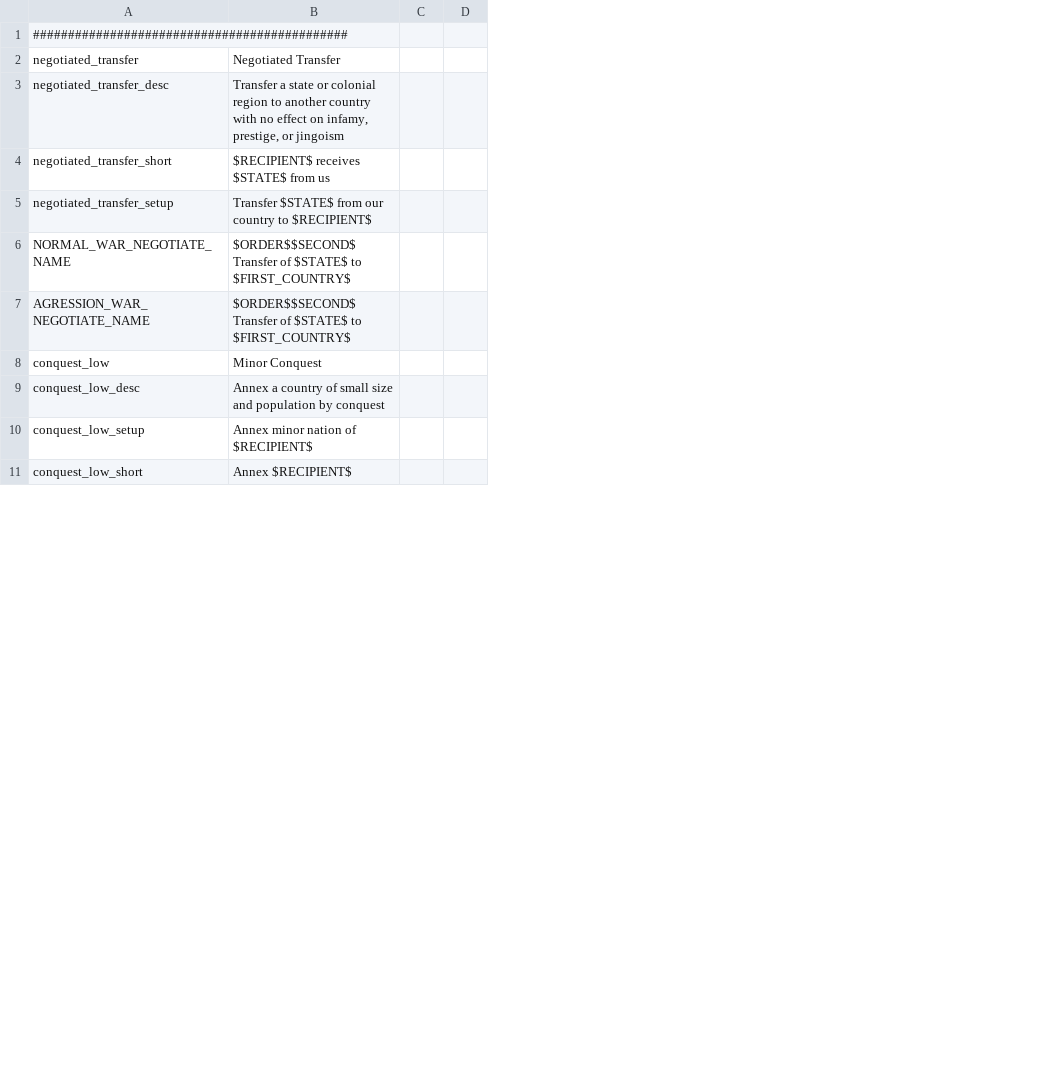
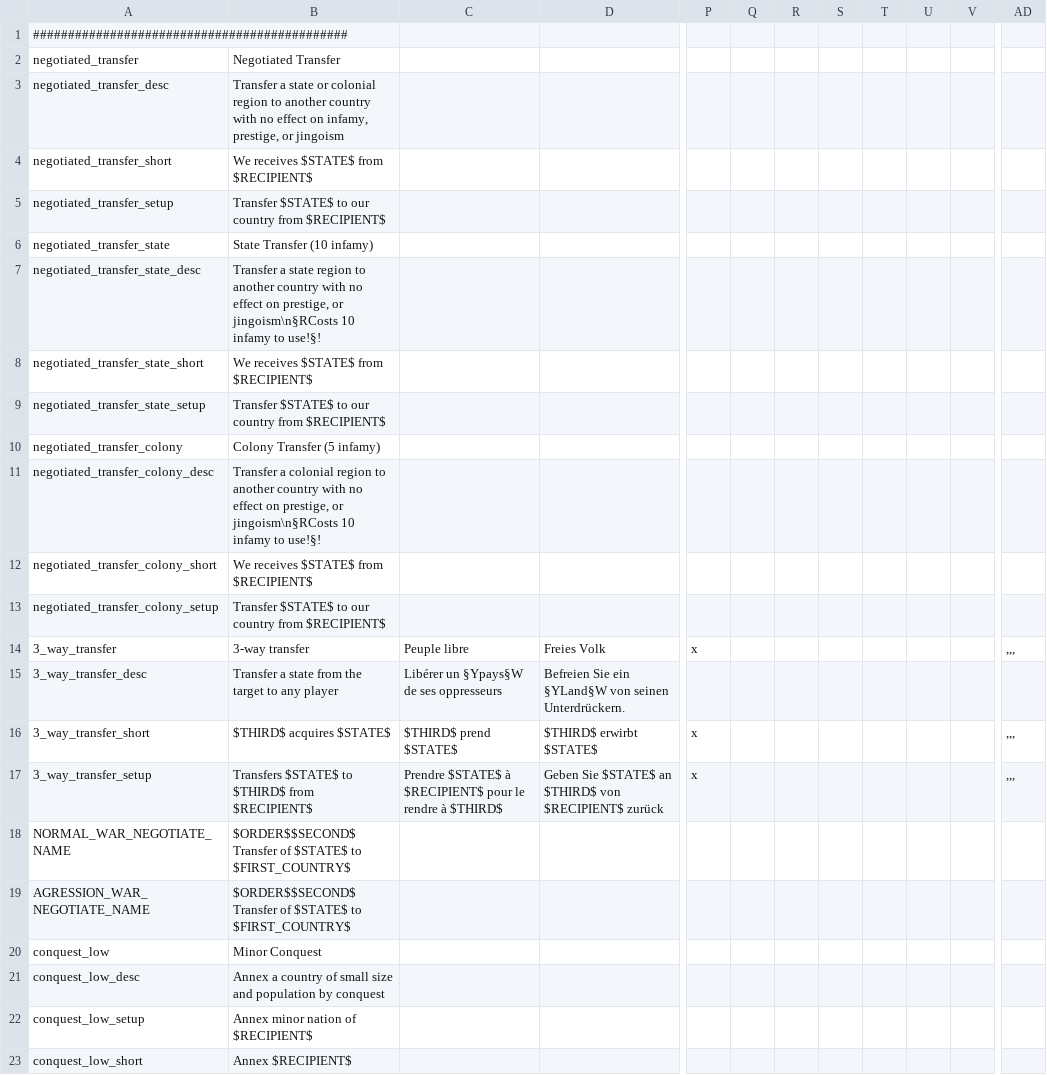
Before and after one commit to reallyboris/DoD_Multiplayer_Boris, a CSV file: localisation/StadtMod_MP_CB.csv, drawn as a sheet; only a part is shown, gaps mark what is left out; removed rows and columns are numbered as before the commit, all else as after; rows hold the shown columns only; the diff covers the shown part only; the diff names each change by its address in the sheet, - before the commit and + after, or states it on an @@ line.

Commit message:
host option to make transfers cost infamy

```diff
--- a/localisation/StadtMod_MP_CB.csv
+++ b/localisation/StadtMod_MP_CB.csv
-column C, empty
-column D, empty
+column C, empty
+column D, empty
+column P, empty
+column Q, empty
+column R, empty
+column S, empty
+column T, empty
+column U, empty
+column V, empty
+column AD, empty
-B4: $RECIPIENT$ receives $STATE$ from us
+B4: We receives $STATE$ from $RECIPIENT$
-B5: Transfer $STATE$ from our country to $RECIPIENT$
+B5: Transfer $STATE$ to our country from $RECIPIENT$
+row 6: negotiated_transfer_state | State Transfer (10 infamy)
+row 7: negotiated_transfer_state_desc | Transfer a state region to another country with no effect on prestige, or jingoism\n§RCosts 10 infamy to use!§!
+row 8: negotiated_transfer_state_short | We receives $STATE$ from $RECIPIENT$
+row 9: negotiated_transfer_state_setup | Transfer $STATE$ to our country from $RECIPIENT$
+row 10: negotiated_transfer_colony | Colony Transfer (5 infamy)
+row 11: negotiated_transfer_colony_desc | Transfer a colonial region to another country with no effect on prestige, or jingoism\n§RCosts 10 infamy to use!§!
+row 12: negotiated_transfer_colony_short | We receives $STATE$ from $RECIPIENT$
+row 13: negotiated_transfer_colony_setup | Transfer $STATE$ to our country from $RECIPIENT$
+row 14: 3_way_transfer | 3-way transfer | Peuple libre | Freies Volk | x |  |  |  |  |  |  | ,,,
+row 15: 3_way_transfer_desc | Transfer a state from the target to any player | Libérer un §Ypays§W de ses oppresseurs | Befreien Sie ein §YLand§W von seinen Unterdrückern.
+row 16: 3_way_transfer_short | $THIRD$ acquires $STATE$ | $THIRD$ prend $STATE$ | $THIRD$ erwirbt $STATE$ | x |  |  |  |  |  |  | ,,,
+row 17: 3_way_transfer_setup | Transfers $STATE$ to $THIRD$ from $RECIPIENT$ | Prendre $STATE$ à $RECIPIENT$ pour le rendre à $THIRD$ | Geben Sie $STATE$ an $THIRD$ von $RECIPIENT$ zurück | x |  |  |  |  |  |  | ,,,
```
Also changed, not shown: 7 added columns elsewhere in this file, localisation/ExtraStuff.csv, 2 other files.
